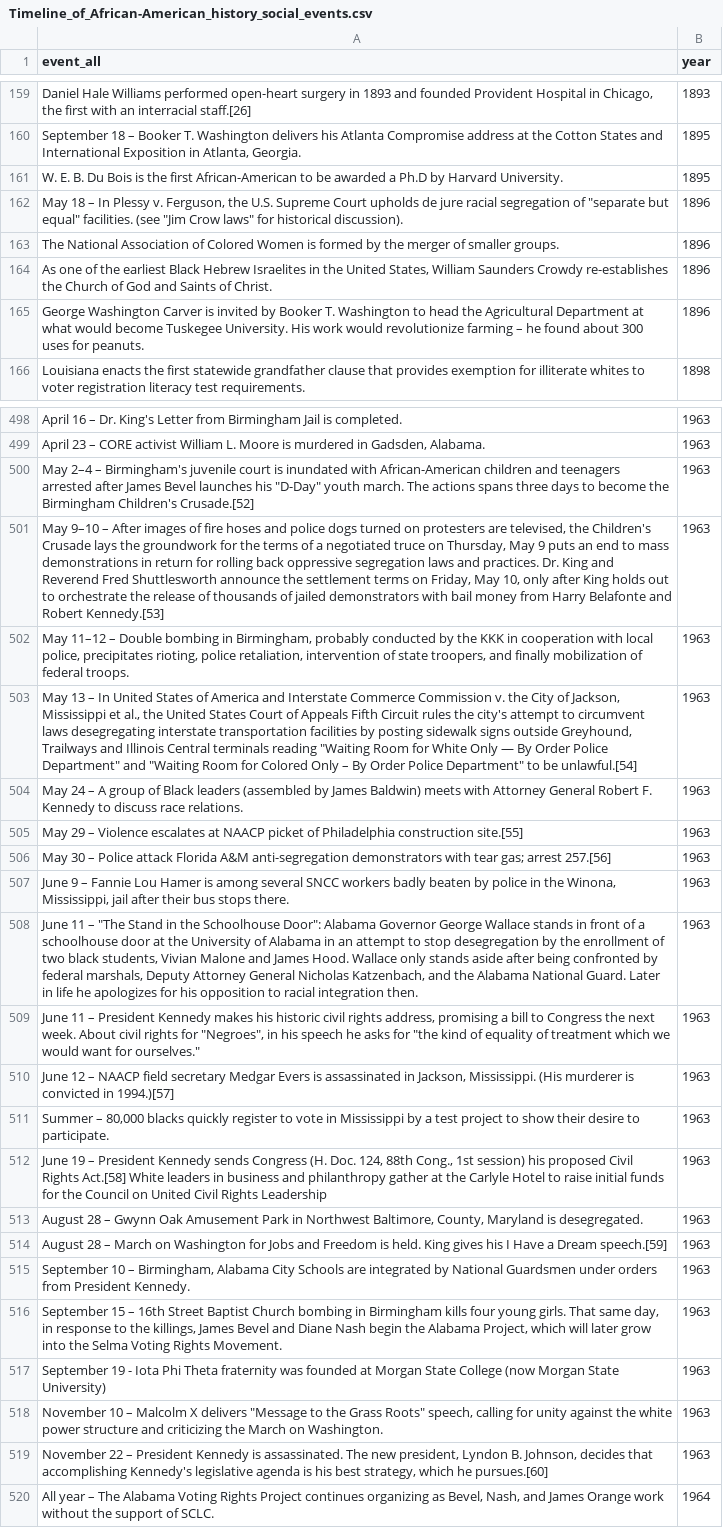
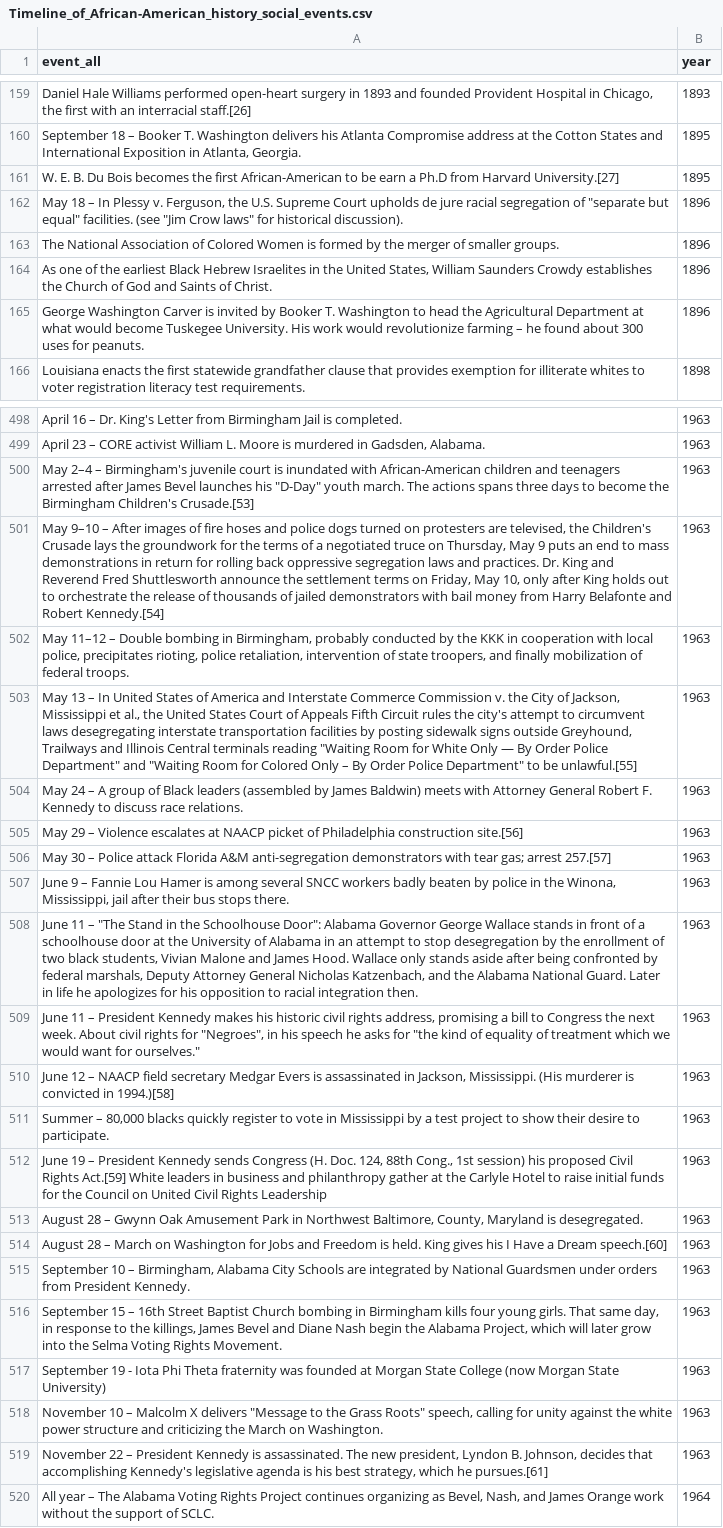
Before and after one commit to parkgayoung/racisminarchy, a CSV file: analysis/data/Timeline_of_African-American_history_social_events.csv, drawn as a sheet; only a part is shown, gaps mark what is left out; the diff covers the shown part only; the diff names each change by its address in the sheet, - before the commit and + after, or states it on an @@ line.

```diff
--- a/analysis/data/Timeline_of_African-American_history_social_events.csv
+++ b/analysis/data/Timeline_of_African-American_history_social_events.csv
-A161 (event_all): …Du Bois is the first African-American to be awarded a Ph.D by Harvard University.
+A161 (event_all): …Du Bois becomes the first African-American to be earn a Ph.D from Harvard University.[27]
-A164 (event_all): …Saunders Crowdy re-establishes the Church…
+A164 (event_all): …Saunders Crowdy establishes the Church…
-A500 (event_all): …Birmingham Children's Crusade.[52]
+A500 (event_all): …Birmingham Children's Crusade.[53]
-A501 (event_all): …and Robert Kennedy.[53]
+A501 (event_all): …and Robert Kennedy.[54]
-A503 (event_all): …to be unlawful.[54]
+A503 (event_all): …to be unlawful.[55]
-A505 (event_all): …Philadelphia construction site.[55]
+A505 (event_all): …Philadelphia construction site.[56]
-A506 (event_all): …gas; arrest 257.[56]
+A506 (event_all): …gas; arrest 257.[57]
-A510 (event_all): …convicted in 1994.)[57]
+A510 (event_all): …convicted in 1994.)[58]
-A512 (event_all): …Civil Rights Act.[58] White leaders…
+A512 (event_all): …Civil Rights Act.[59] White leaders…
-A514 (event_all): …a Dream speech.[59]
+A514 (event_all): …a Dream speech.[60]
-A519 (event_all): …which he pursues.[60]
+A519 (event_all): …which he pursues.[61]
```
Also changed, not shown: 51 edited cells elsewhere in this file, 11 other files.
